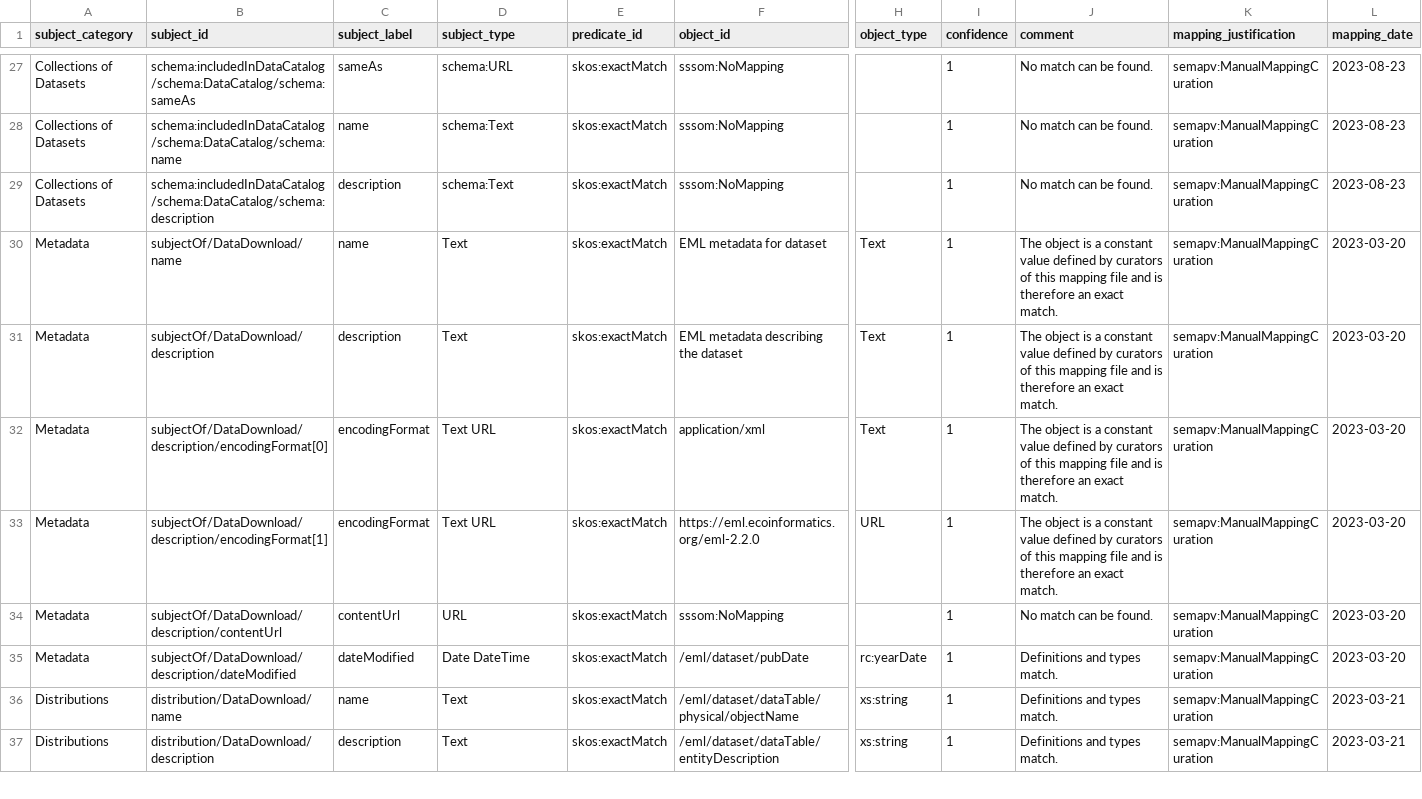
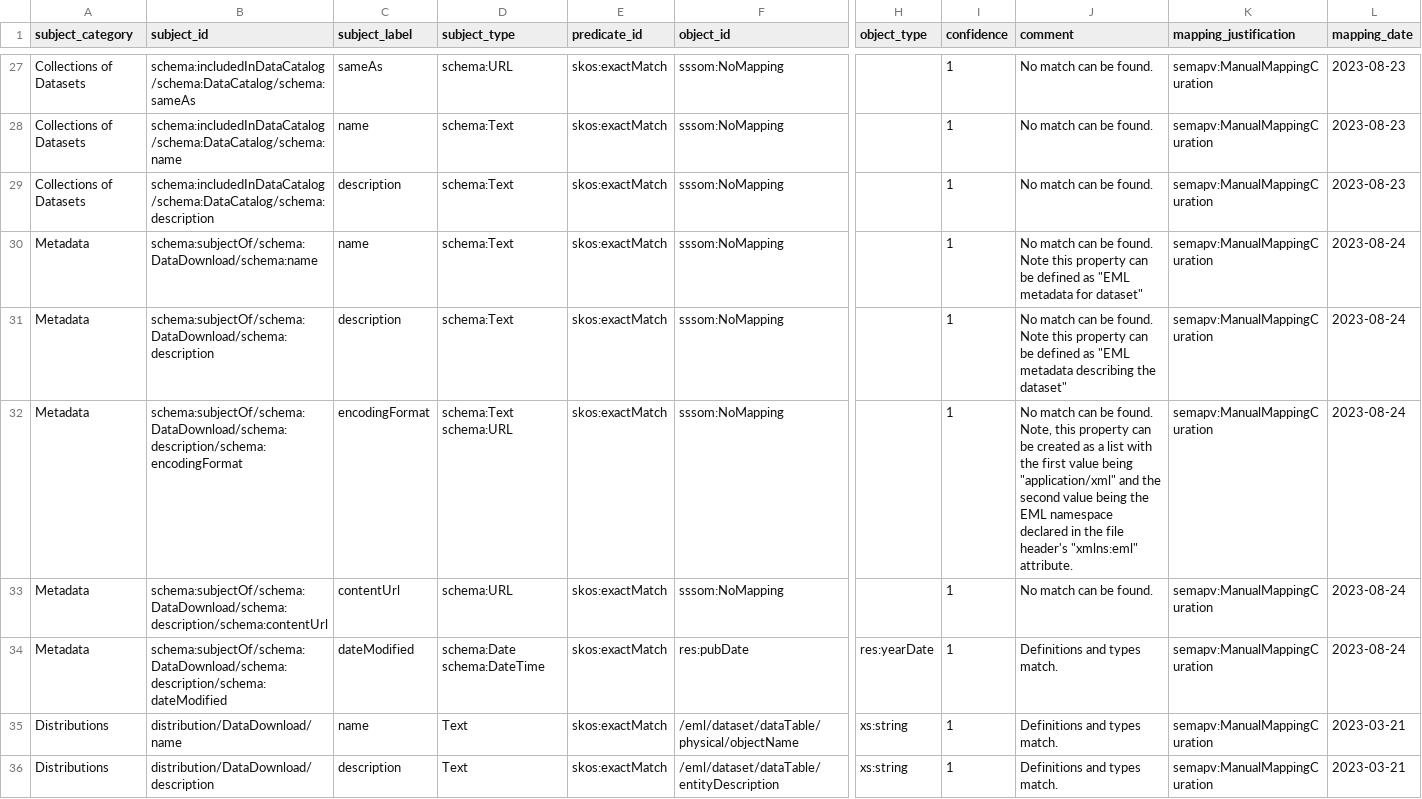
Before and after one commit to clnsmth/soso, a TSV file: src/soso/data/soso-eml.sssom.tsv, drawn as a sheet; only a part is shown, gaps mark what is left out; removed rows and columns are numbered as before the commit, all else as after; rows hold the shown columns only; the diff names each change by its address in the sheet, - before the commit and + after, or states it on an @@ line.

Commit message:
feat: get subjectOf from argument (#5)
Retrieve the 'subjectOf' property from a user-provided argument and
add to the graph.

While the majority of information required to populate the
schema:subjectOf property can be assumed as constant (i.e.
schema:name = "EML metadata for dataset" and schema:description =
"EML metadata describing the dataset"), or is mappable to the EML
schema (i.e. schema:dateModified = res:pubDate ), or extracted from
the XML file header (i.e. schema:encodingFormat = xmlns:eml), the
essential piece of information, the schema:contentUrl property, does
not map EML and therefore makes any attempts at programmatically
deriving the schema:subjectOf property a moot point.

```diff
--- a/src/soso/data/soso-eml.sssom.tsv
+++ b/src/soso/data/soso-eml.sssom.tsv
-B30 (subject_id): subjectOf/DataDownload/name
+B30 (subject_id): schema:subjectOf/schema:DataDownload/schema:name
-D30:D31 (subject_type): Text
+D30:D31 (subject_type): schema:Text
-F30 (object_id): EML metadata for dataset
+F30 (object_id): sssom:NoMapping
-H30:H32 (object_type): Text
+H30:H32 (object_type): (empty)
-J30 (comment): The object is a constant value defined by curators of this mapping file and is therefore an exact match.
+J30 (comment): No match can be found. Note this property can be defined as "EML metadata for dataset"
-L30:L32 (mapping_date): 2023-03-20
+L30:L32 (mapping_date): 2023-08-24
-B31 (subject_id): subjectOf/DataDownload/description
+B31 (subject_id): schema:subjectOf/schema:DataDownload/schema:description
-F31 (object_id): EML metadata describing the dataset
+F31 (object_id): sssom:NoMapping
-J31 (comment): The object is a constant value defined by curators of this mapping file and is therefore an exact match.
+J31 (comment): No match can be found. Note this property can be defined as "EML metadata describing the dataset"
-B32 (subject_id): subjectOf/DataDownload/description/encodingFormat[0]
+B32 (subject_id): schema:subjectOf/schema:DataDownload/schema:description/schema:encodingFormat
-D32 (subject_type): Text URL
+D32 (subject_type): schema:Text schema:URL
-F32 (object_id): application/xml
+F32 (object_id): sssom:NoMapping
-J32 (comment): The object is a constant value defined by curators of this mapping file and is therefore an exact match.
+J32 (comment): No match can be found. Note, this property can be created as a list with the first value being "application/xml" and the second value being the EML namespace declared in the file header's "xmlns:eml" attribute.
-row 33: Metadata | subjectOf/DataDownload/description/encodingFormat[1] | encodingFormat | Text URL | skos:exactMatch | https://eml.ecoinformatics.org/eml-2.2.0 | URL | 1 | The object is a constant value defined by curators of this mapping file and is therefore an exact match. | semapv:ManualMappingCuration | 2023-03-20
-B33 (subject_id): subjectOf/DataDownload/description/contentUrl
+B33 (subject_id): schema:subjectOf/schema:DataDownload/schema:description/schema:contentUrl
-D33 (subject_type): URL
+D33 (subject_type): schema:URL
-L33:L34 (mapping_date): 2023-03-20
+L33:L34 (mapping_date): 2023-08-24
-B34 (subject_id): subjectOf/DataDownload/description/dateModified
+B34 (subject_id): schema:subjectOf/schema:DataDownload/schema:description/schema:dateModified
-D34 (subject_type): Date DateTime
+D34 (subject_type): schema:Date schema:DateTime
-F34 (object_id): /eml/dataset/pubDate
+F34 (object_id): res:pubDate
-H34 (object_type): rc:yearDate
+H34 (object_type): res:yearDate
```
Also changed, not shown: 5 other files.
